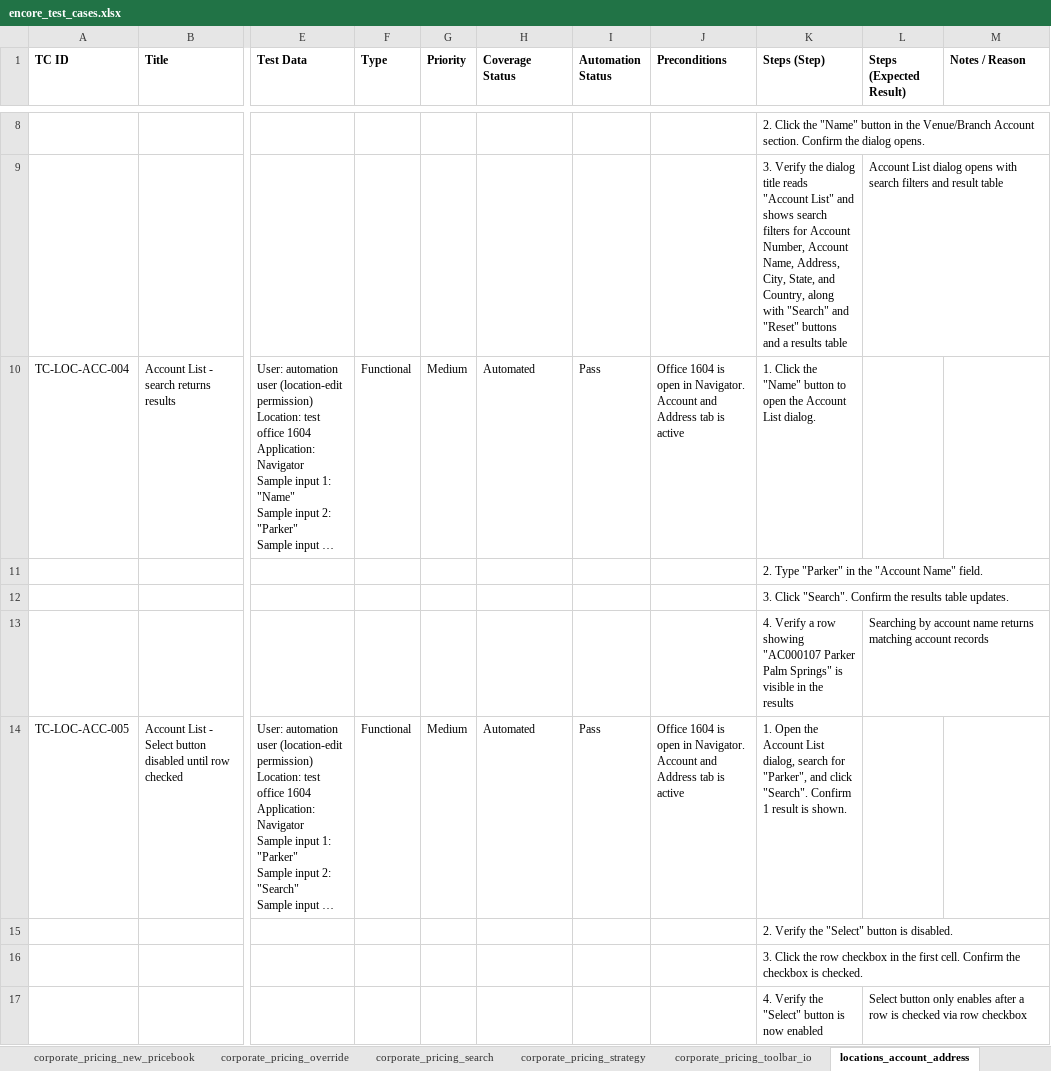
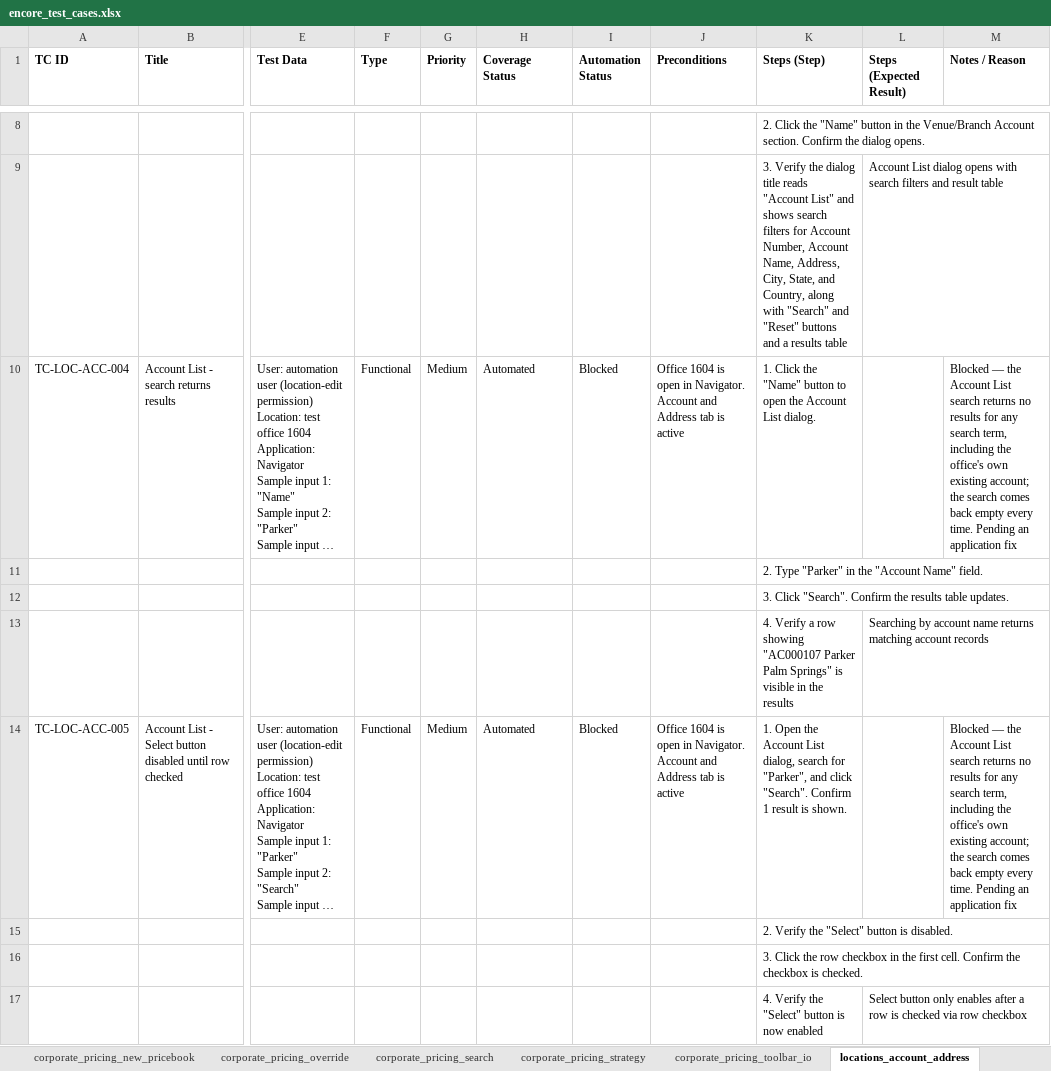
Before and after one commit to omeesham/JBS_Global_Test_Automation_Framework, an Excel workbook: clients/encore/test_cases_xlsx/encore_test_cases.xlsx, sheet locations_account_address, drawn as a sheet; only a part is shown, gaps mark what is left out; long unchanged cells end in …; values as stored, in another font and other column widths than the file's, no borders; the diff covers the shown part only; the diff names each change by its address in the sheet, - before the commit and + after, or states it on an @@ line.

```diff
--- a/clients/encore/test_cases_xlsx/encore_test_cases.xlsx (sheet locations_account_address)
+++ b/clients/encore/test_cases_xlsx/encore_test_cases.xlsx (sheet locations_account_address)
-I10 (Automation Status): Pass
+I10 (Automation Status): Blocked
-M10 (Notes / Reason): (empty)
+M10 (Notes / Reason): Blocked — the Account List search returns no results for any search term, including the office's own existing account; the search comes back empty every time. Pending an application fix
-I14 (Automation Status): Pass
+I14 (Automation Status): Blocked
-M14 (Notes / Reason): (empty)
+M14 (Notes / Reason): Blocked — the Account List search returns no results for any search term, including the office's own existing account; the search comes back empty every time. Pending an application fix
```
Also changed, not shown: 14 edited cells elsewhere in this sheet, sheet Overview, sheet local_office_history, sheet corporate_pricing_toolbar_io, sheet corporate_pricing_override, sheet locations_auto_addon, sheet locations_management_history, 13 more sheets, clients/encore/test_cases_xlsx/encore-qa-tracker.xlsx, 25 other files.
